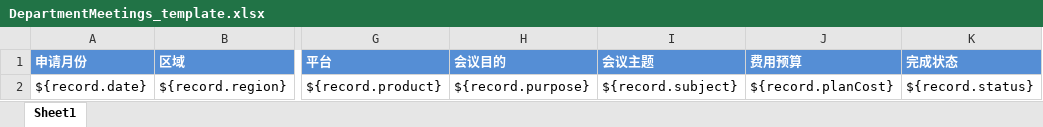
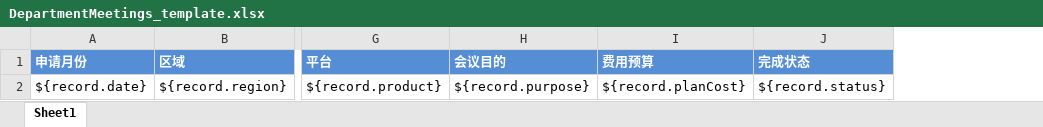
Before and after one commit to wangf1/sales, an Excel workbook: management/src/main/resources/DepartmentMeetings_template.xlsx, sheet Sheet1, drawn as a sheet; only a part is shown, gaps mark what is left out; values as stored, in another font and other column widths than the file's, no borders; the diff names each change by its address in the sheet, - before the commit and + after, or states it on an @@ line.

Commit message:
Fix some bugs and apply data type for number values.

```diff
--- a/management/src/main/resources/DepartmentMeetings_template.xlsx (sheet Sheet1)
+++ b/management/src/main/resources/DepartmentMeetings_template.xlsx (sheet Sheet1)
-column I (会议主题), row 2: ${record.subject}
```
Also changed, not shown: 11 other files.
